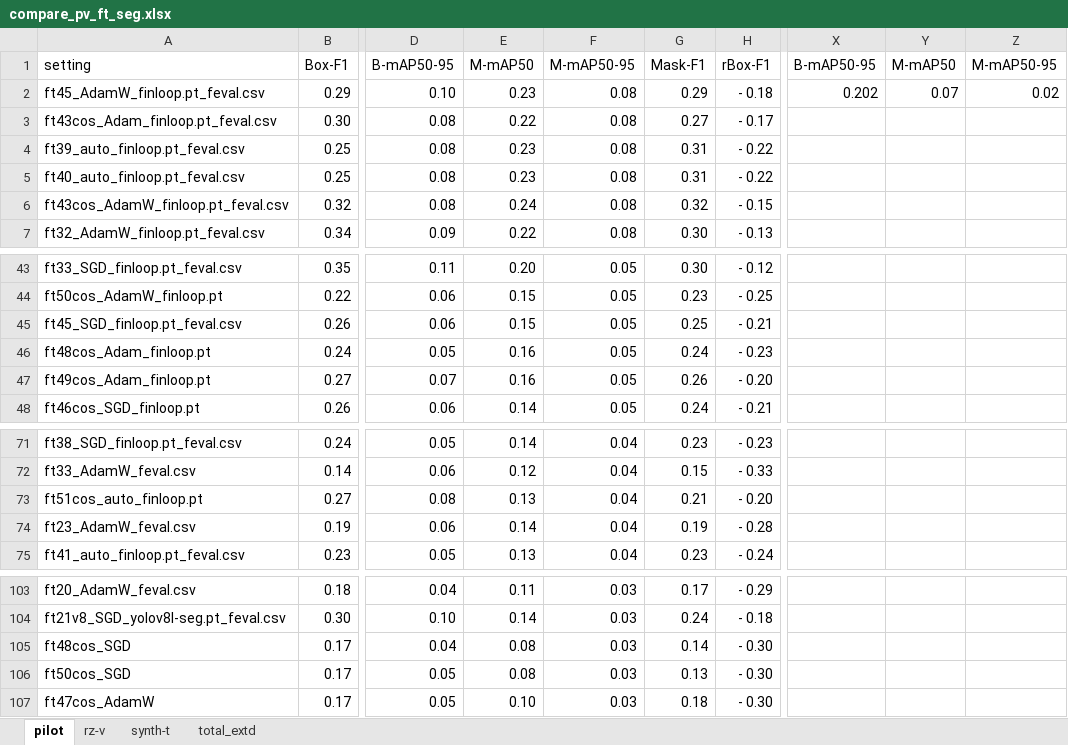
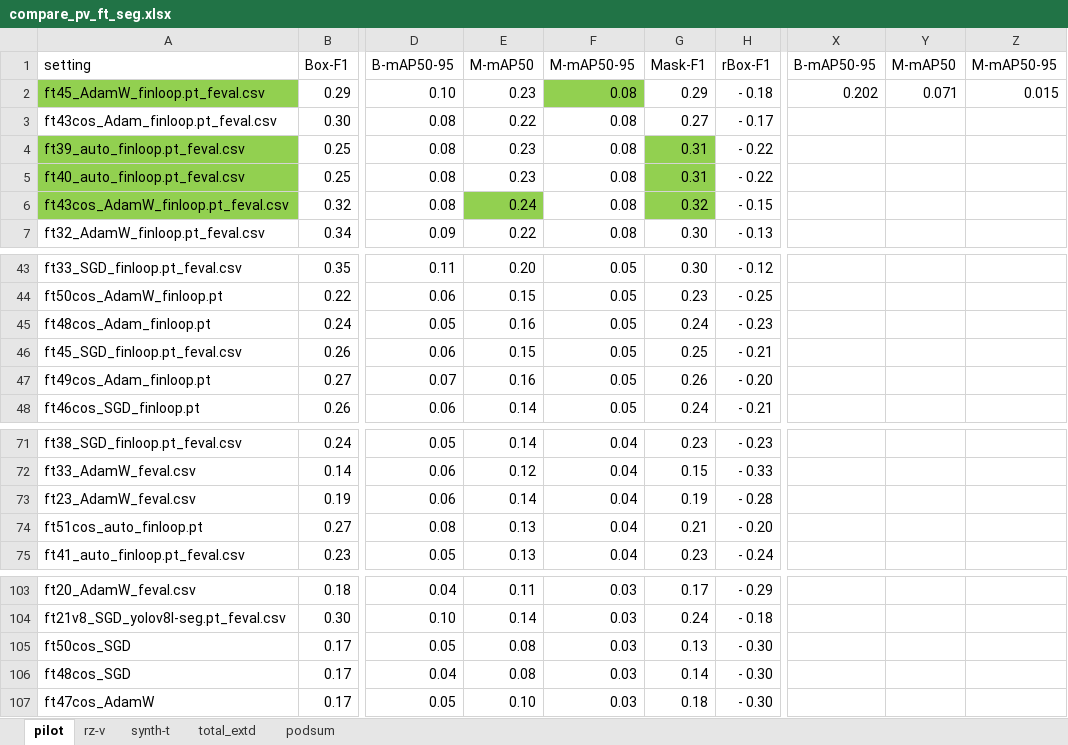
Before and after one commit to Sustainable3/modelling, an Excel workbook: tuning/compare_pv_ft_seg.xlsx, sheet pilot, drawn as a sheet; only a part is shown, gaps mark what is left out; values as stored, in another font and other column widths than the file's, no borders; the diff names each change by its address in the sheet, - before the commit and + after, or states it on an @@ line.

```diff
--- a/tuning/compare_pv_ft_seg.xlsx (sheet pilot)
+++ b/tuning/compare_pv_ft_seg.xlsx (sheet pilot)
+sheet tab: podsum
-A2 fill: none
+A2 fill: #92D050
-F2 fill: none
+F2 fill: #92D050
-Y2: 0.07
+Y2: 0.071
-Z2: 0.02
+Z2: 0.015
-A4:A6 fill: none
+A4:A6 fill: #92D050
-G4:G6 fill: none
+G4:G6 fill: #92D050
-E6 fill: none
+E6 fill: #92D050
@@ row 46 moved to row 45: ft48cos_Adam_finloop.pt @@
@@ row 74 moved to row 73: ft23_AdamW_feval.csv @@
@@ row 106 moved to row 105: ft50cos_SGD @@
```
Also changed, not shown: sheet total_extd, sheet rz-v, sheet synth-t, formulas that keep their value, 1 other file.
